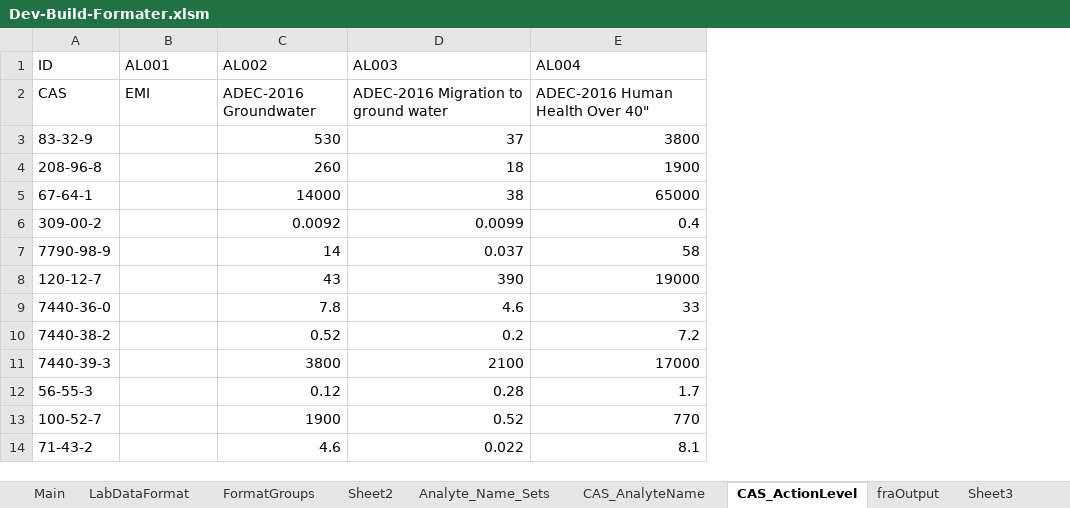
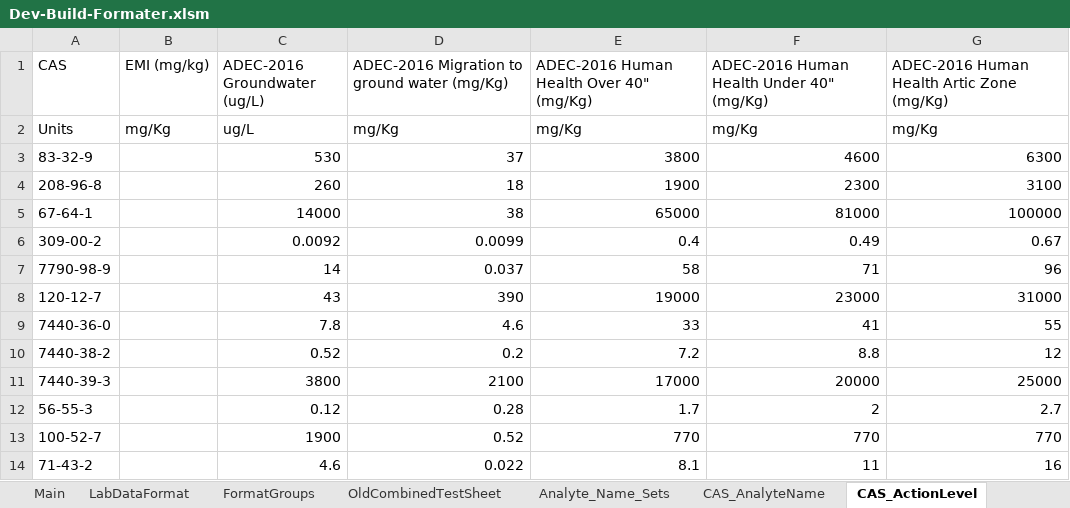
Before and after one commit to terrancemount/VBA_Macros, an Excel workbook: Dev-Build-Formater.xlsm, sheet CAS_ActionLevel, drawn as a sheet; only a part is shown; values as stored, in another font and other column widths than the file's, no borders; removed rows and columns are numbered as before the commit, all else as after; the diff names each change by its address in the sheet, - before the commit and + after, or states it on an @@ line.

```diff
--- a/Dev-Build-Formater.xlsm (sheet CAS_ActionLevel)
+++ b/Dev-Build-Formater.xlsm (sheet CAS_ActionLevel)
-sheet tab: Sheet2
+sheet tab: OldCombinedTestSheet
+column F, row 1: ADEC-2016 Human Health Under 40" (mg/Kg); rows 3-14: 4600 | 2300 | 81000 | 0.49 | 71 | 23000 | 41 | 8.8 | 20000 | 2 | 770 | 11
+column G, row 1: ADEC-2016 Human Health Artic Zone (mg/Kg); rows 3-14: 6300 | 3100 | 100000 | 0.67 | 96 | 31000 | 55 | 12 | 25000 | 2.7 | 770 | 16
-row 1: ID | AL001 | AL002 | AL003 | AL004
-B1: EMI
+B1: EMI (mg/kg)
-C1: ADEC-2016 Groundwater
+C1: ADEC-2016 Groundwater (ug/L)
-D1: ADEC-2016 Migration to ground water
+D1: ADEC-2016 Migration to ground water (mg/Kg)
-E1: ADEC-2016 Human Health Over 40"
+E1: ADEC-2016 Human Health Over 40" (mg/Kg)
+row 2: Units | mg/Kg | ug/L | mg/Kg | mg/Kg | mg/Kg | mg/Kg
```
Also changed, not shown: sheet CAS_AnalyteName, sheet UnitConversion, sheet LabDataFormat, other sheet tabs, Side by side 10.10.2016.xlsx.
